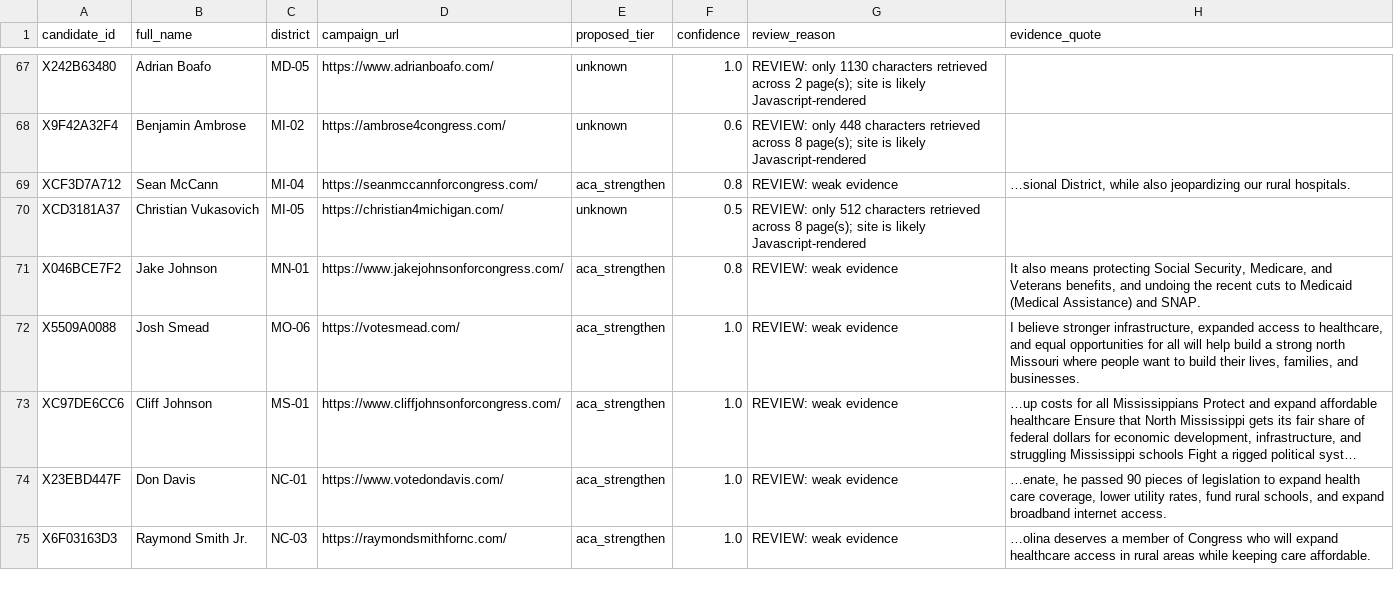
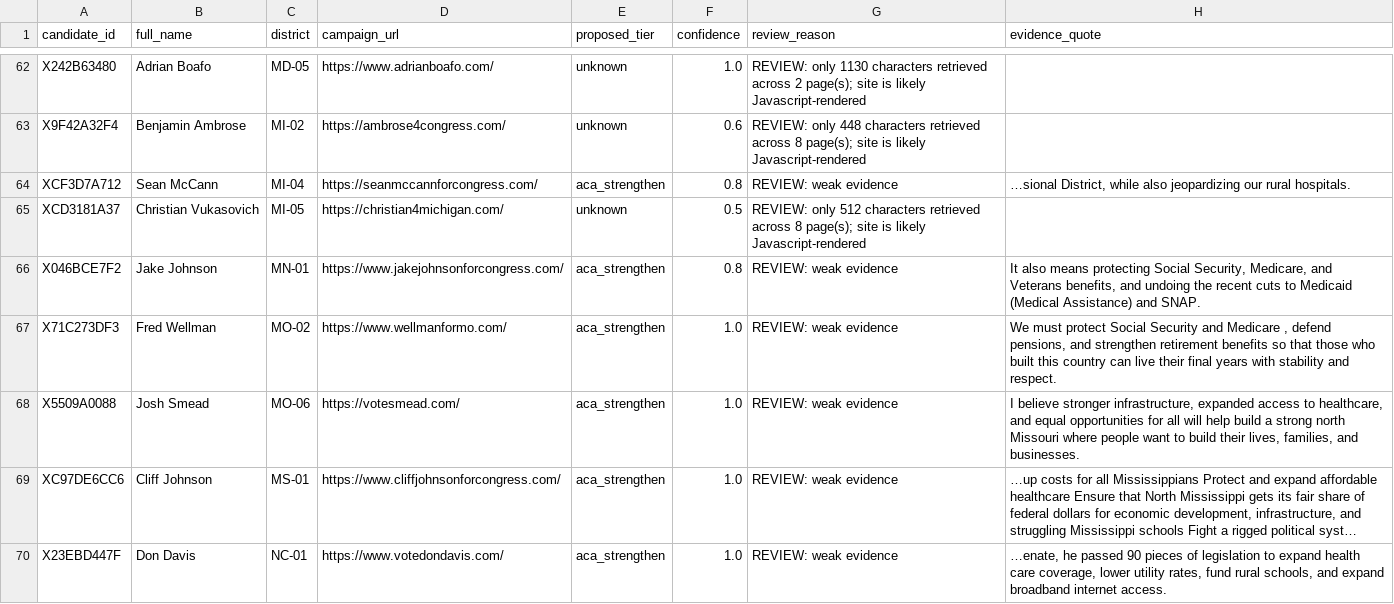
Before and after one commit to readchaoticera/demcandidateplatform, a CSV file: results/2026-08-26/needs_review.csv, drawn as a sheet; only a part is shown, gaps mark what is left out; the shorter side is filled out with more unchanged rows; long unchanged cells end in …; the diff covers the shown part only; the diff names each change by its address in the sheet, - before the commit and + after, or states it on an @@ line.

```diff
--- a/results/2026-08-26/needs_review.csv
+++ b/results/2026-08-26/needs_review.csv
+row 67: X71C273DF3 | Fred Wellman | MO-02 | https://www.wellmanformo.com/ | aca_strengthen | 1.0 | REVIEW: weak evidence | We must protect Social Security and Medicare , defend pensions, and strengthen retirement benefits so that those who built this country can live their final years with stability and respect.
```
Also changed, not shown: 1 added row, 8 removed rows and 7 edited cells elsewhere in this file, results/2026-08-26/candidates.csv, 13 other files.
